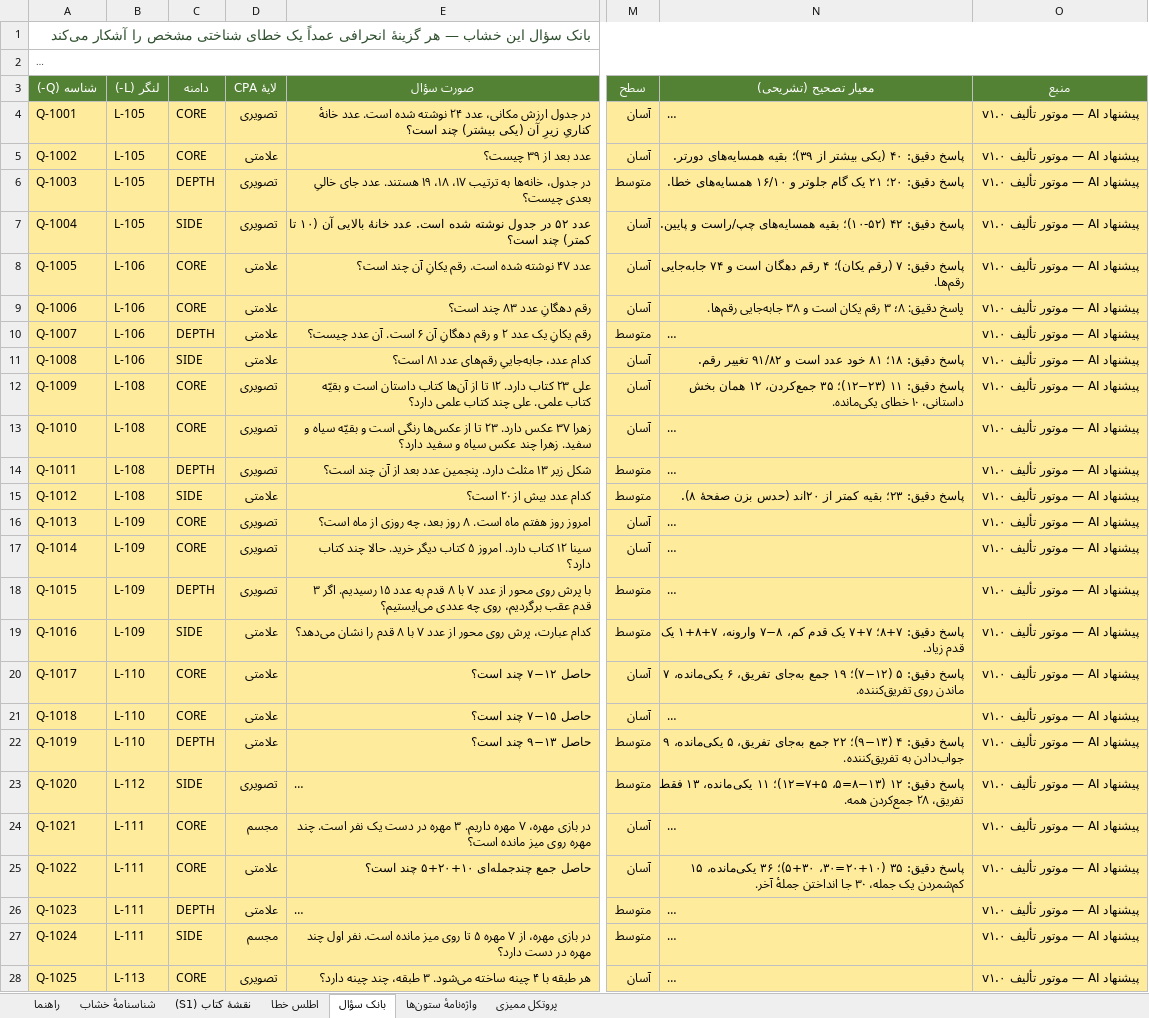
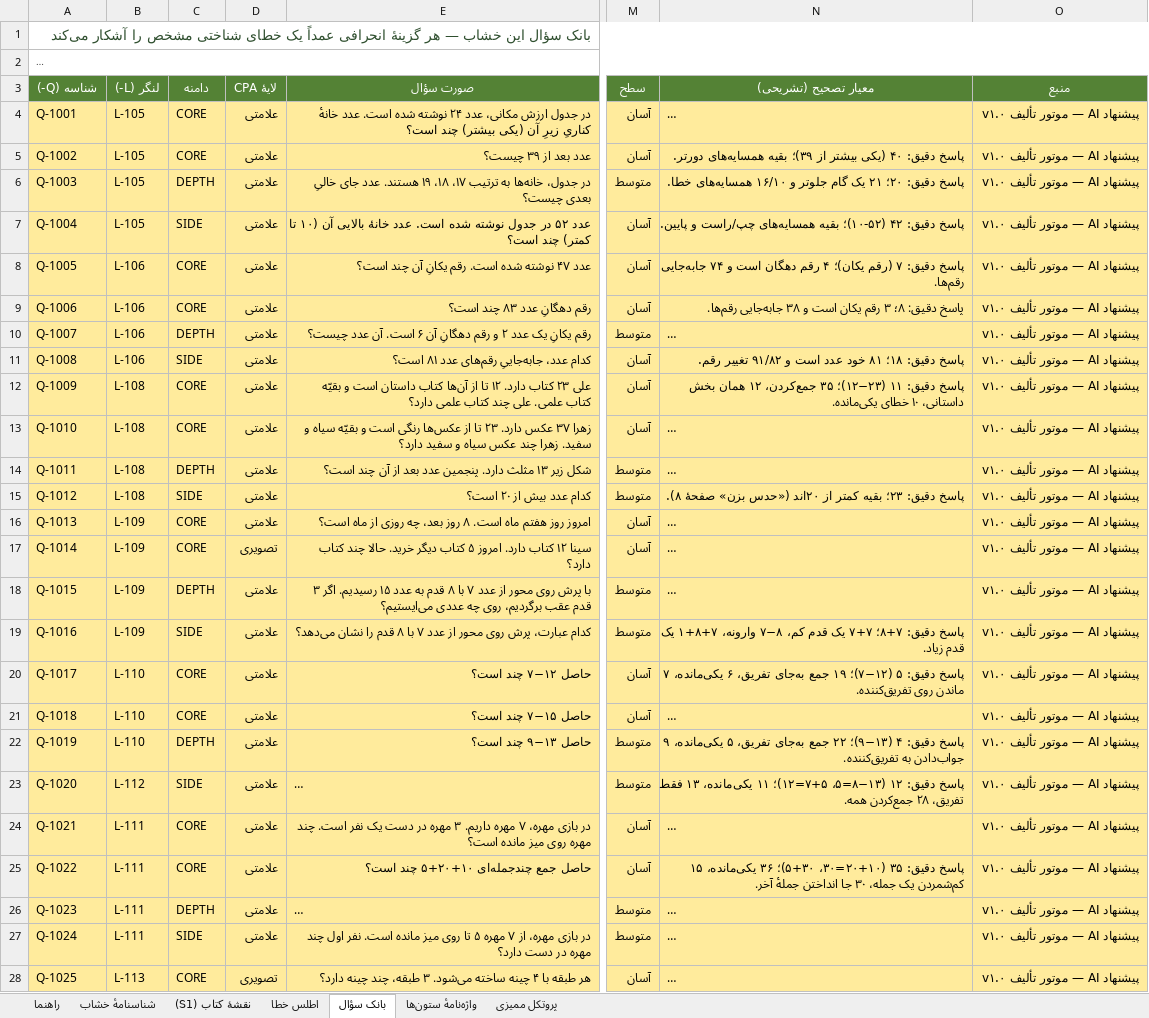
Before and after one commit to bayrami1341/math-game, an Excel workbook: public/math-game/authoring/khshab-G2-MATH_v0.3.1.xlsx, sheet بانک سؤال, drawn as a sheet; only a part is shown, gaps mark what is left out; long unchanged cells end in …; values as stored, in another font and other column widths than the file's, no borders; the diff covers the shown part only; the diff names each change by its address in the sheet, - before the commit and + after, or states it on an @@ line.

```diff
--- a/public/math-game/authoring/khshab-G2-MATH_v0.3.1.xlsx (sheet بانک سؤال)
+++ b/public/math-game/authoring/khshab-G2-MATH_v0.3.1.xlsx (sheet بانک سؤال)
-D4 (لایهٔ CPA): تصویری
+D4 (لایهٔ CPA): علامتی
-D6:D7 (لایهٔ CPA): تصویری
+D6:D7 (لایهٔ CPA): علامتی
-D12:D14 (لایهٔ CPA): تصویری
+D12:D14 (لایهٔ CPA): علامتی
-N15 (معیار تصحیح (تشریحی)): …از ۲۰‌اند (حدس بزن صفحهٔ ۸).
+N15 (معیار تصحیح (تشریحی)): …از ۲۰‌اند («حدس بزن» صفحهٔ ۸).
-D16 (لایهٔ CPA): تصویری
+D16 (لایهٔ CPA): علامتی
-D18 (لایهٔ CPA): تصویری
+D18 (لایهٔ CPA): علامتی
-D23 (لایهٔ CPA): تصویری
+D23 (لایهٔ CPA): علامتی
-D24 (لایهٔ CPA): مجسم
+D24 (لایهٔ CPA): علامتی
-D27 (لایهٔ CPA): مجسم
+D27 (لایهٔ CPA): علامتی
```
Also changed, not shown: 6 edited cells elsewhere in this sheet, sheet نقشهٔ کتاب (S1), sheet اطلس خطا, sheet شناسنامهٔ خشاب, 9 other files.
